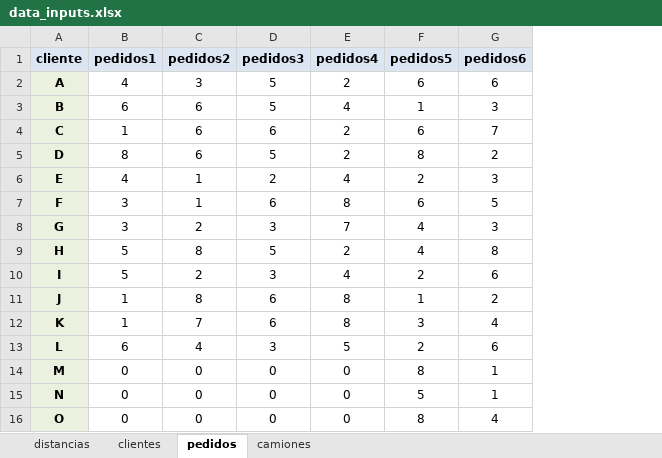
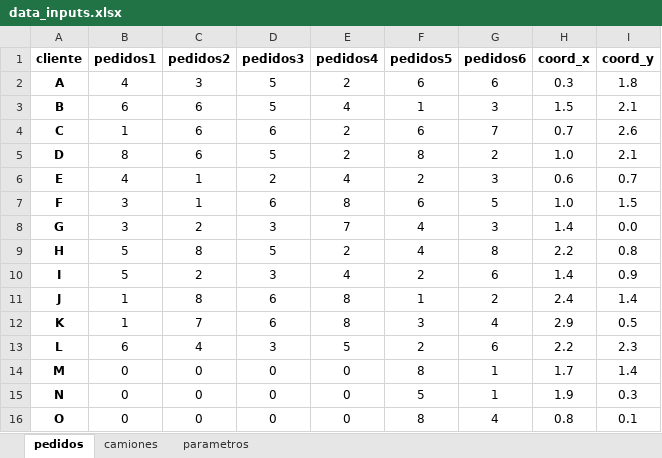
Before and after one commit to JuanCruzC97/ope3-logistica, an Excel workbook: data/inputs/data_inputs.xlsx, sheet pedidos, drawn as a sheet; values as stored, in another font and other column widths than the file's, no borders; the diff names each change by its address in the sheet, - before the commit and + after, or states it on an @@ line.

```diff
--- a/data/inputs/data_inputs.xlsx (sheet pedidos)
+++ b/data/inputs/data_inputs.xlsx (sheet pedidos)
-sheet tab: distancias
-sheet tab: clientes
+sheet tab: parametros
+column H (coord_x), rows 2-16: 0.3 | 1.5 | 0.7 | 1.0 | 0.6 | 1.0 | 1.4 | 2.2 | 1.4 | 2.4 | 2.9 | 2.2 | 1.7 | 1.9 | 0.8
+column I (coord_y), rows 2-16: 1.8 | 2.1 | 2.6 | 2.1 | 0.7 | 1.5 | 0.0 | 0.8 | 0.9 | 1.4 | 0.5 | 2.3 | 1.4 | 0.3 | 0.1
-A1:G1 fill: #DCE6F2
+A1:G1 fill: none
-A2:A16 fill: #EBF1DE
+A2:A16 fill: none
```
Also changed, not shown: sheet camiones, 5 other files.
